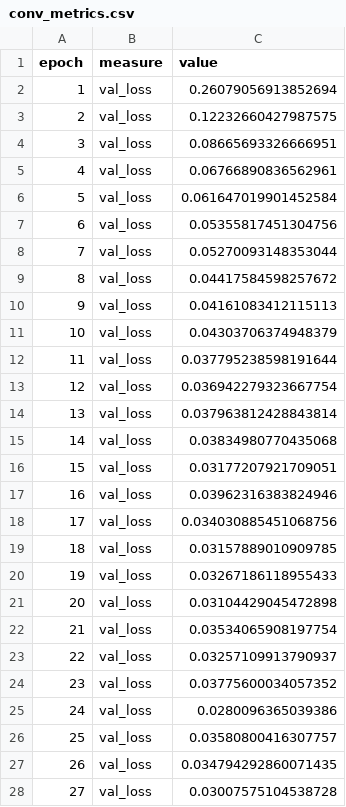
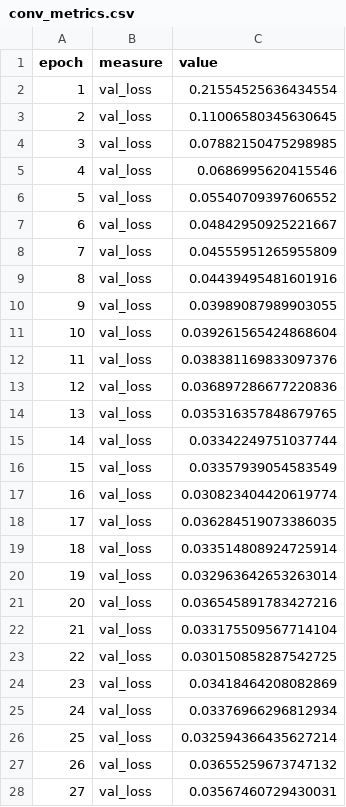
Before and after one commit to mathematiguy/mnist-in-tensorflow, a CSV file: R/models/conv_metrics.csv, drawn as a sheet; only a part is shown; the diff covers the shown part only.

```diff
--- a/R/models/conv_metrics.csv
+++ b/R/models/conv_metrics.csv
@@ -1,28 +1,28 @@
 epoch,measure,value
-1,val_loss,0.26079056913852694
-2,val_loss,0.12232660427987575
-3,val_loss,0.08665693326666951
-4,val_loss,0.06766890836562961
-5,val_loss,0.061647019901452584
-6,val_loss,0.05355817451304756
-7,val_loss,0.05270093148353044
-8,val_loss,0.04417584598257672
-9,val_loss,0.04161083412115113
-10,val_loss,0.04303706374948379
-11,val_loss,0.037795238598191644
-12,val_loss,0.036942279323667754
-13,val_loss,0.037963812428843814
-14,val_loss,0.03834980770435068
-15,val_loss,0.03177207921709051
-16,val_loss,0.03962316383824946
-17,val_loss,0.034030885451068756
-18,val_loss,0.03157889010909785
-19,val_loss,0.03267186118955433
-20,val_loss,0.03104429045472898
-21,val_loss,0.03534065908197754
-22,val_loss,0.03257109913790937
-23,val_loss,0.03775600034057352
-24,val_loss,0.0280096365039386
-25,val_loss,0.03580800416307757
-26,val_loss,0.034794292860071435
-27,val_loss,0.03007575104538728
+1,val_loss,0.21554525636434554
+2,val_loss,0.11006580345630645
+3,val_loss,0.07882150475298985
+4,val_loss,0.0686995620415546
+5,val_loss,0.05540709397606552
+6,val_loss,0.04842950925221667
+7,val_loss,0.04555951265955809
+8,val_loss,0.04439495481601916
+9,val_loss,0.03989087989903055
+10,val_loss,0.039261565424868604
+11,val_loss,0.038381169833097376
+12,val_loss,0.036897286677220836
+13,val_loss,0.035316357848679765
+14,val_loss,0.03342249751037744
+15,val_loss,0.03357939054583549
+16,val_loss,0.030823404420619774
+17,val_loss,0.036284519073386035
+18,val_loss,0.033514808924725914
+19,val_loss,0.032963642653263014
+20,val_loss,0.036545891783427216
+21,val_loss,0.033175509567714104
+22,val_loss,0.030150858287542725
+23,val_loss,0.03418464208082869
+24,val_loss,0.03376966296812934
+25,val_loss,0.032594366435627214
+26,val_loss,0.03655259673747132
+27,val_loss,0.03567460729430031
```
Also changed, not shown: 3 added rows, 3 removed rows and 88 edited cells elsewhere in this file, 10 other files.
